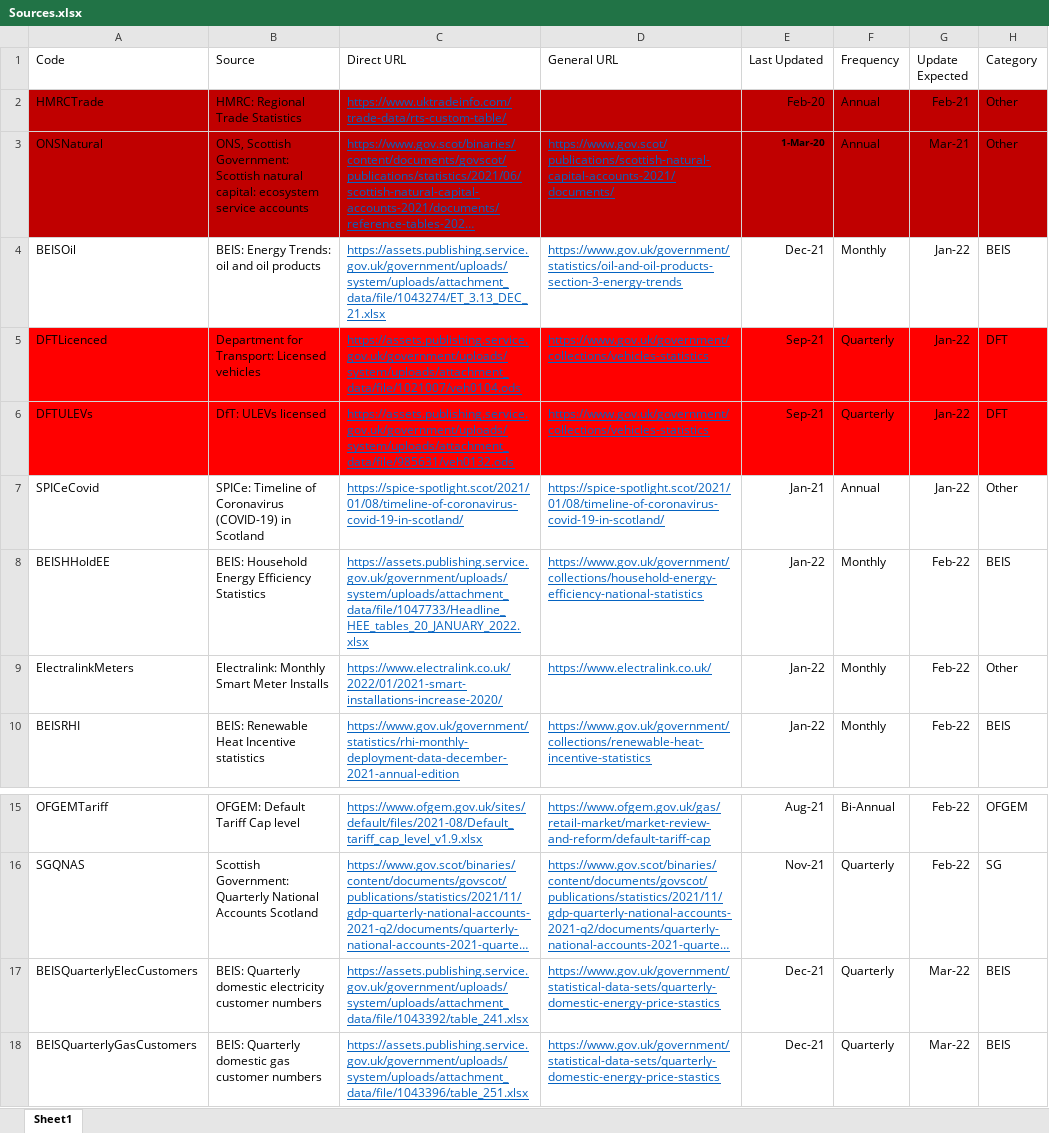
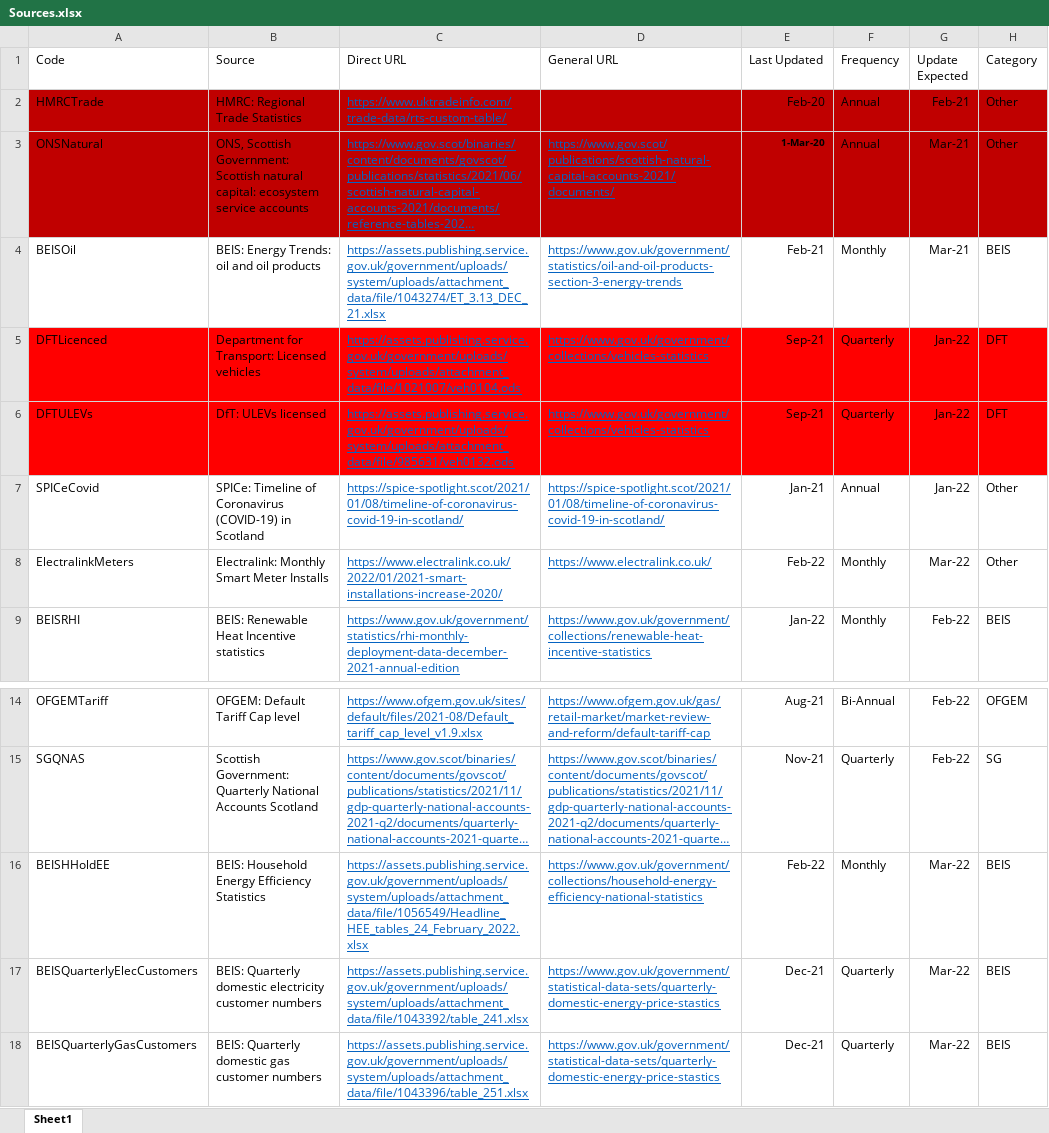
Before and after one commit to sallysemple/Scottish-Energy-Statistics-Hub, an Excel workbook: Structure/Sources.xlsx, sheet Sheet1, drawn as a sheet; only a part is shown, gaps mark what is left out; long unchanged cells end in …; values as stored, in another font and other column widths than the file's, no borders; table styles not drawn; removed rows and columns are numbered as before the commit, all else as after; the diff names each change by its address in the sheet, - before the commit and + after, or states it on an @@ line.

```diff
--- a/Structure/Sources.xlsx (sheet Sheet1)
+++ b/Structure/Sources.xlsx (sheet Sheet1)
-E4 (Last Updated): Dec-21
+E4 (Last Updated): Feb-21
-G4 (Update Expected): Jan-22
+G4 (Update Expected): Mar-21
-row 8: BEISHHoldEE | BEIS: Household Energy Efficiency Statistics | https://assets.publishing.service.gov.uk/government/uploads/system/uploads/attachment_data/file/1047733/Headline_HEE_tables_20_JANUARY_2022.xlsx | https://www.gov.uk/government/collections/household-energy-efficiency-national-statistics | Jan-22 | Monthly | Feb-22 | BEIS
-E8 (Last Updated): Jan-22
+E8 (Last Updated): Feb-22
-G8 (Update Expected): Feb-22
+G8 (Update Expected): Mar-22
+row 16: BEISHHoldEE | BEIS: Household Energy Efficiency Statistics | https://assets.publishing.service.gov.uk/government/uploads/system/uploads/attachment_data/file/1056549/Headline_HEE_tables_24_February_2022.xlsx | https://www.gov.uk/government/collections/household-energy-efficiency-national-statistics | Feb-22 | Monthly | Mar-22 | BEIS
```
Also changed, not shown: formulas that keep their value, 10 other files.
